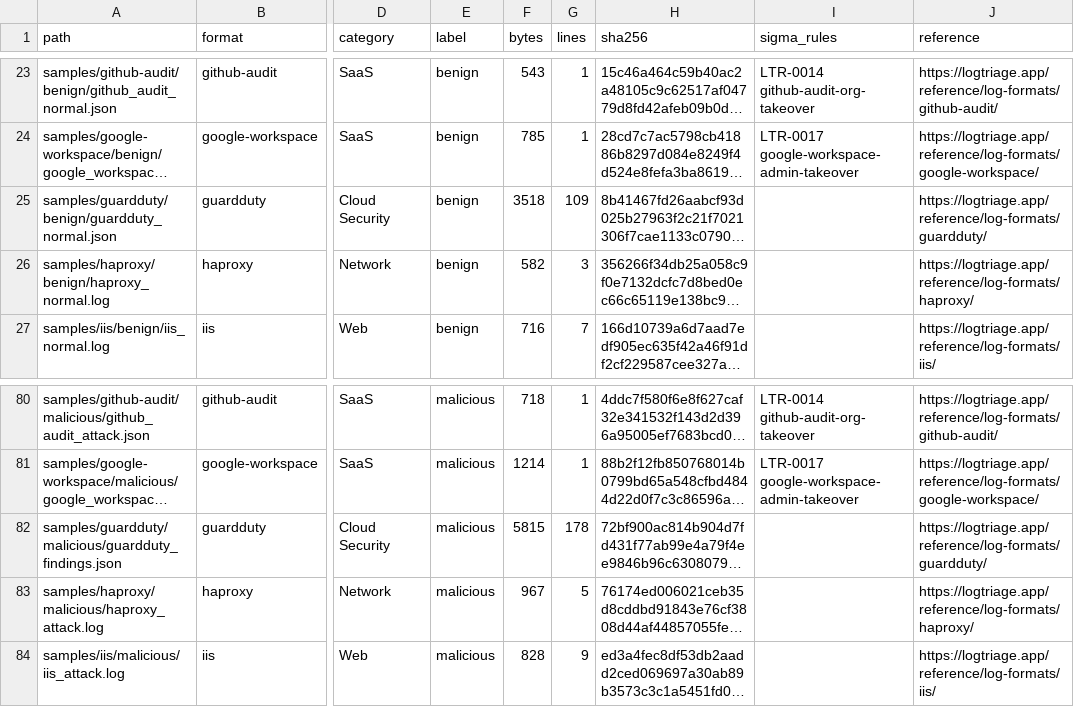
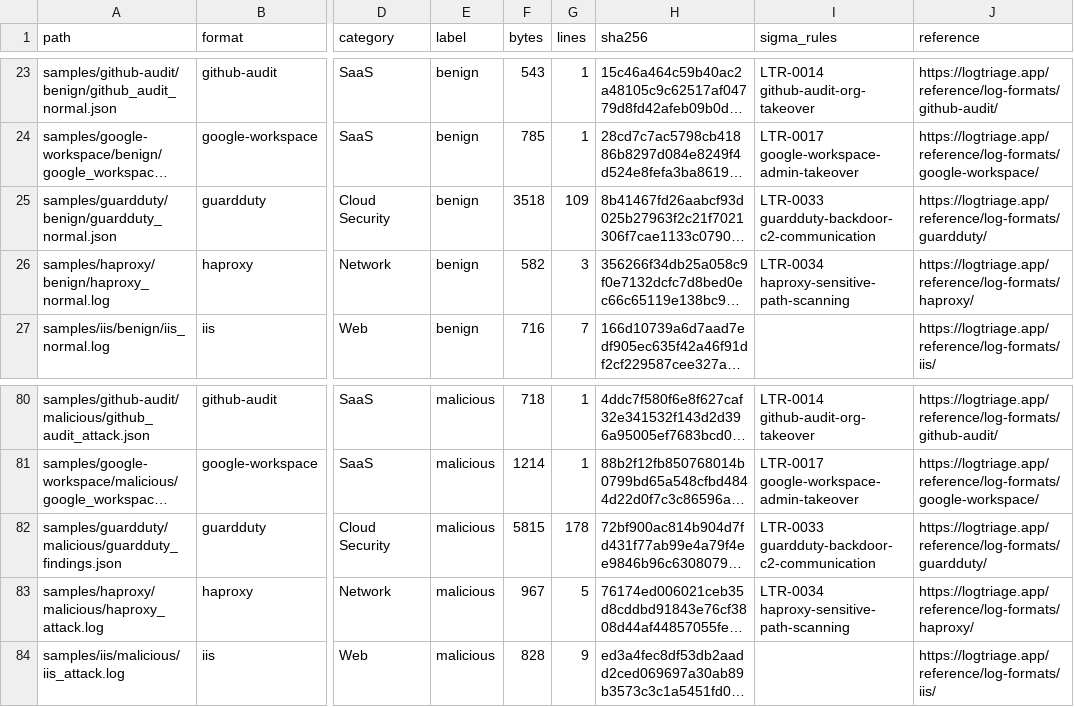
Before and after one commit to logtriage-cyber/security-log-samples, a CSV file: manifest.csv, drawn as a sheet; only a part is shown, gaps mark what is left out; long unchanged cells end in …; the diff names each change by its address in the sheet, - before the commit and + after, or states it on an @@ line.

```diff
--- a/manifest.csv
+++ b/manifest.csv
-I25 (sigma_rules): (empty)
+I25 (sigma_rules): LTR-0033 guardduty-backdoor-c2-communication
-I26 (sigma_rules): (empty)
+I26 (sigma_rules): LTR-0034 haproxy-sensitive-path-scanning
-I82 (sigma_rules): (empty)
+I82 (sigma_rules): LTR-0033 guardduty-backdoor-c2-communication
-I83 (sigma_rules): (empty)
+I83 (sigma_rules): LTR-0034 haproxy-sensitive-path-scanning
```
Also changed, not shown: 1 other file.
